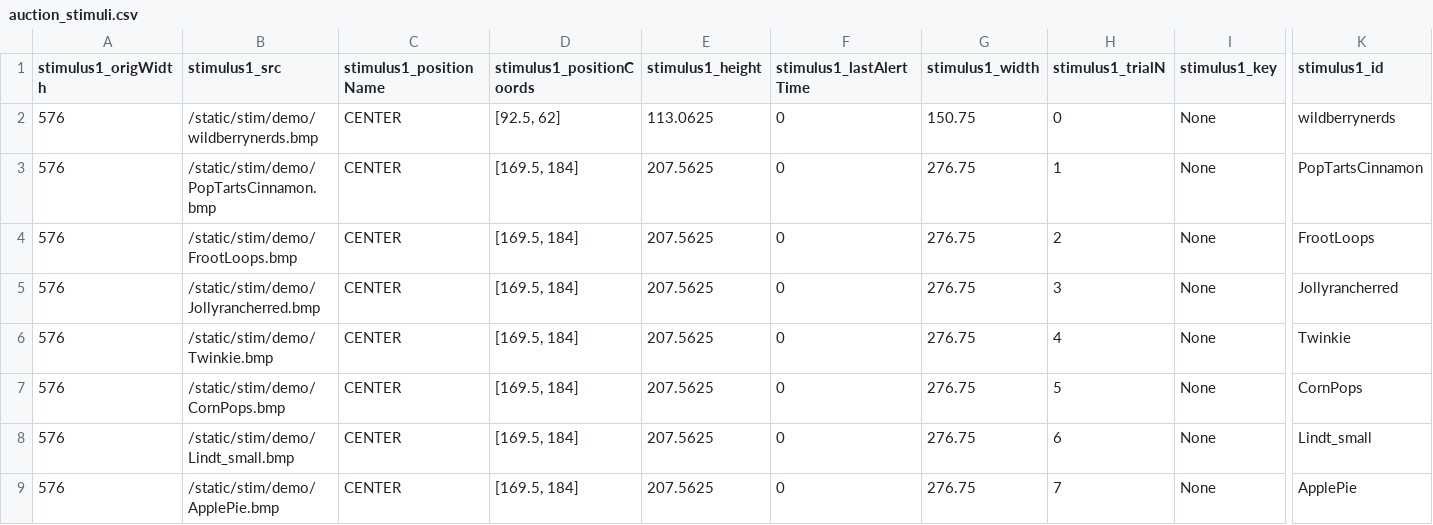
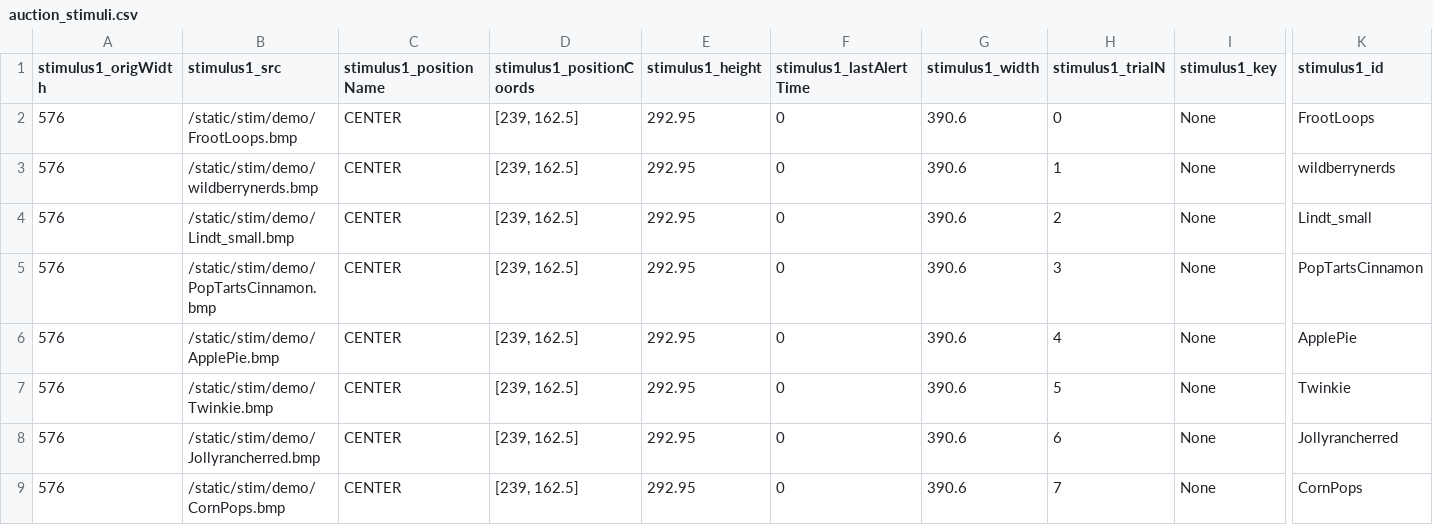
Before and after one commit to alicexue/MTurk, a CSV file: data/auction_stimuli.csv, drawn as a sheet; only a part is shown, gaps mark what is left out; removed rows and columns are numbered as before the commit, all else as after; rows hold the shown columns only; the diff names each change by its address in the sheet, - before the commit and + after, or states it on an @@ line.

```diff
--- a/data/auction_stimuli.csv
+++ b/data/auction_stimuli.csv
+row 2: 576 | /static/stim/demo/FrootLoops.bmp | CENTER | [239, 162.5] | 292.95 | 0 | 390.6 | 0 | None | FrootLoops
-D3 (stimulus1_positionCoords): [92.5, 62]
+D3 (stimulus1_positionCoords): [239, 162.5]
-E3 (stimulus1_height): 113.0625
+E3 (stimulus1_height): 292.95
-G3 (stimulus1_width): 150.75
+G3 (stimulus1_width): 390.6
-H3 (stimulus1_trialN): 0
+H3 (stimulus1_trialN): 1
+row 4: 576 | /static/stim/demo/Lindt_small.bmp | CENTER | [239, 162.5] | 292.95 | 0 | 390.6 | 2 | None | Lindt_small
-D5 (stimulus1_positionCoords): [169.5, 184]
+D5 (stimulus1_positionCoords): [239, 162.5]
-E5 (stimulus1_height): 207.5625
+E5 (stimulus1_height): 292.95
-G5 (stimulus1_width): 276.75
+G5 (stimulus1_width): 390.6
-H5 (stimulus1_trialN): 1
+H5 (stimulus1_trialN): 3
-row 4: 576 | /static/stim/demo/FrootLoops.bmp | CENTER | [169.5, 184] | 207.5625 | 0 | 276.75 | 2 | None | FrootLoops
-B6 (stimulus1_src): /static/stim/demo/Jollyrancherred.bmp
+B6 (stimulus1_src): /static/stim/demo/ApplePie.bmp
-D6:D7 (stimulus1_positionCoords): [169.5, 184]
+D6:D7 (stimulus1_positionCoords): [239, 162.5]
-E6:E7 (stimulus1_height): 207.5625
+E6:E7 (stimulus1_height): 292.95
-G6:G7 (stimulus1_width): 276.75
+G6:G7 (stimulus1_width): 390.6
-H6 (stimulus1_trialN): 3
+H6 (stimulus1_trialN): 4
-K6 (stimulus1_id): Jollyrancherred
+K6 (stimulus1_id): ApplePie
-H7 (stimulus1_trialN): 4
+H7 (stimulus1_trialN): 5
+row 8: 576 | /static/stim/demo/Jollyrancherred.bmp | CENTER | [239, 162.5] | 292.95 | 0 | 390.6 | 6 | None | Jollyrancherred
-D9 (stimulus1_positionCoords): [169.5, 184]
+D9 (stimulus1_positionCoords): [239, 162.5]
-E9 (stimulus1_height): 207.5625
+E9 (stimulus1_height): 292.95
-G9 (stimulus1_width): 276.75
+G9 (stimulus1_width): 390.6
-H9 (stimulus1_trialN): 5
+H9 (stimulus1_trialN): 7
-row 8: 576 | /static/stim/demo/Lindt_small.bmp | CENTER | [169.5, 184] | 207.5625 | 0 | 276.75 | 6 | None | Lindt_small
-row 9: 576 | /static/stim/demo/ApplePie.bmp | CENTER | [169.5, 184] | 207.5625 | 0 | 276.75 | 7 | None | ApplePie
```
Also changed, not shown: data/auction_data.csv, data/choice_data.csv, 4 other files.
